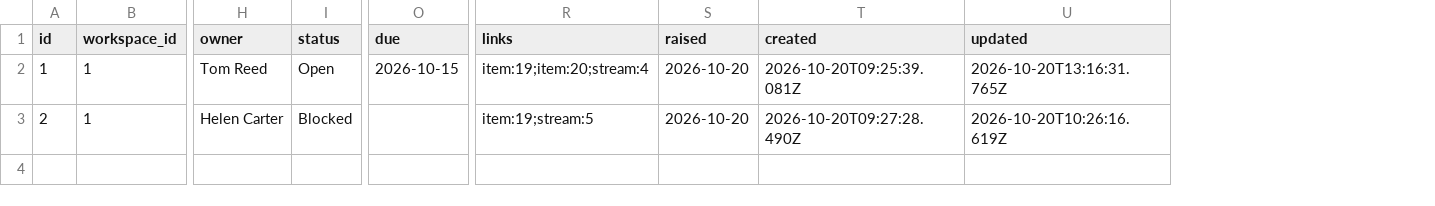
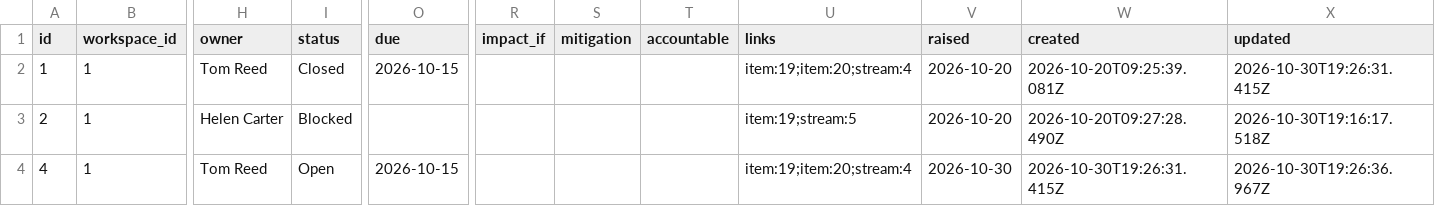
Before and after one commit to miksmitty/Milestone-Tracker, a CSV file: raid.csv, drawn as a sheet; only a part is shown, gaps mark what is left out; addresses are those after the commit; rows hold the shown columns only; the diff names each change by its address in the sheet, - before the commit and + after, or states it on an @@ line.

```diff
--- a/raid.csv
+++ b/raid.csv
+column R (impact_if), empty
+column S (mitigation), empty
+column T (accountable), empty
-I2 (status): Open
+I2 (status): Closed
-X2 (updated): 2026-10-20T13:16:31.765Z
+X2 (updated): 2026-10-30T19:26:31.415Z
-X3 (updated): 2026-10-20T10:26:16.619Z
+X3 (updated): 2026-10-30T19:16:17.518Z
+row 4: 4 | 1 | Tom Reed | Open | 2026-10-15 |  |  |  | item:19;item:20;stream:4 | 2026-10-30 | 2026-10-30T19:26:31.415Z | 2026-10-30T19:26:36.967Z
```
Also changed, not shown: date-changes.csv, milestones.csv, 11 other files.
